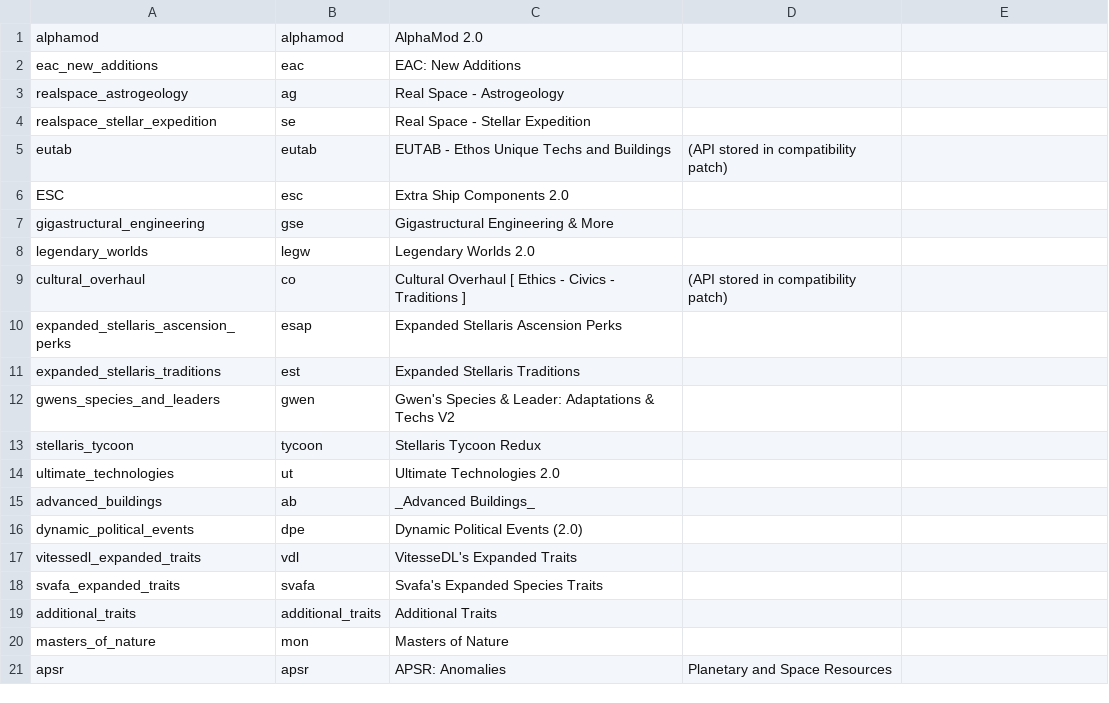
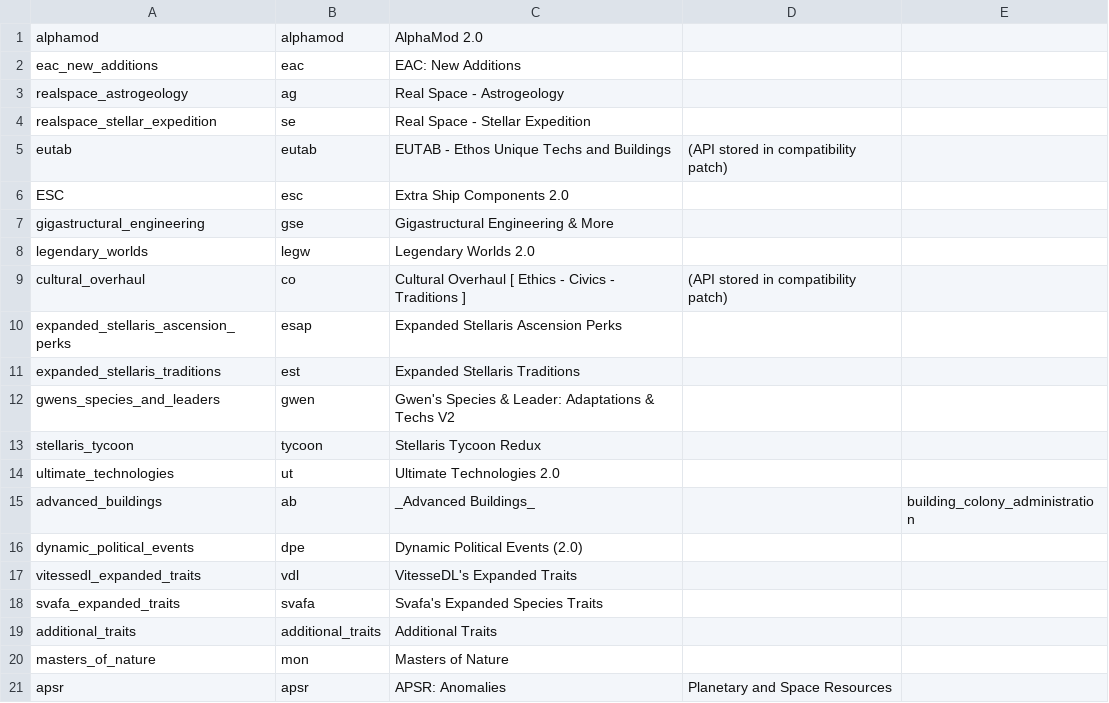
Before and after one commit to GatekeeperHaig/Stellaris-Modding-Den, a CSV file: NOTES/other mod files used for API files/list of abbrevations used in API files.csv, drawn as a sheet; the diff names each change by its address in the sheet, - before the commit and + after, or states it on an @@ line.

```diff
--- a/NOTES/other mod files used for API files/list of abbrevations used in API files.csv
+++ b/NOTES/other mod files used for API files/list of abbrevations used in API files.csv
-E15: (empty)
+E15: building_colony_administration
```
Also changed, not shown: 13 other files.
